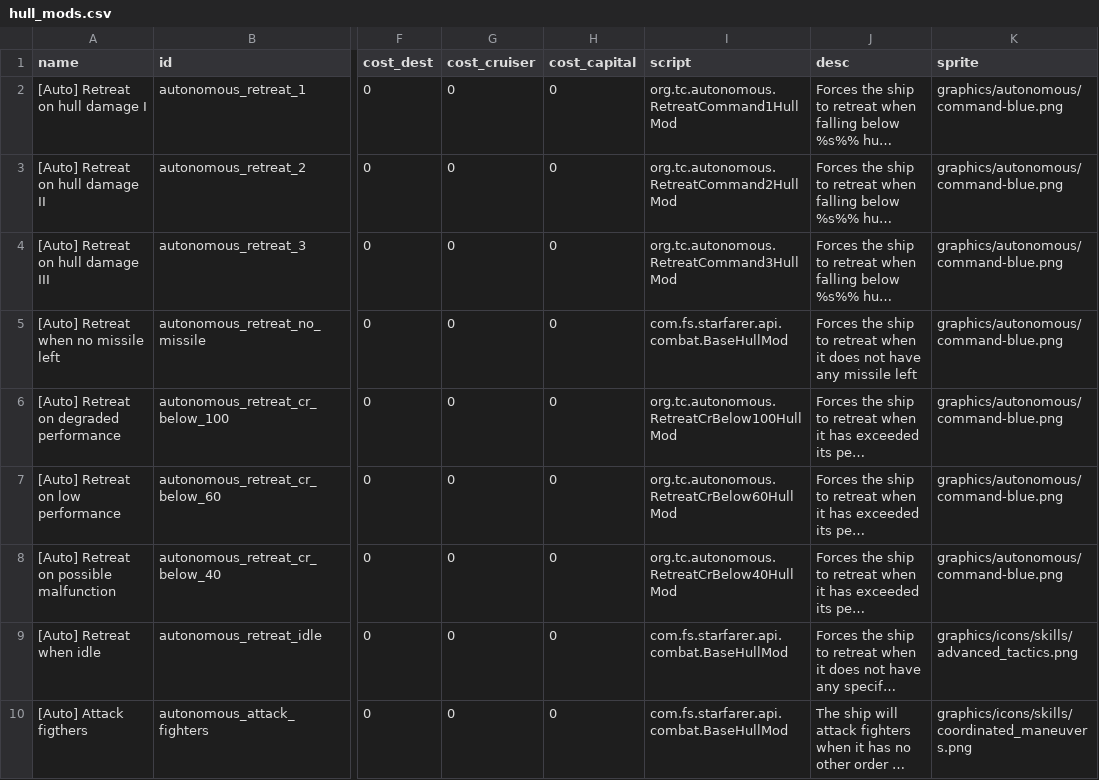
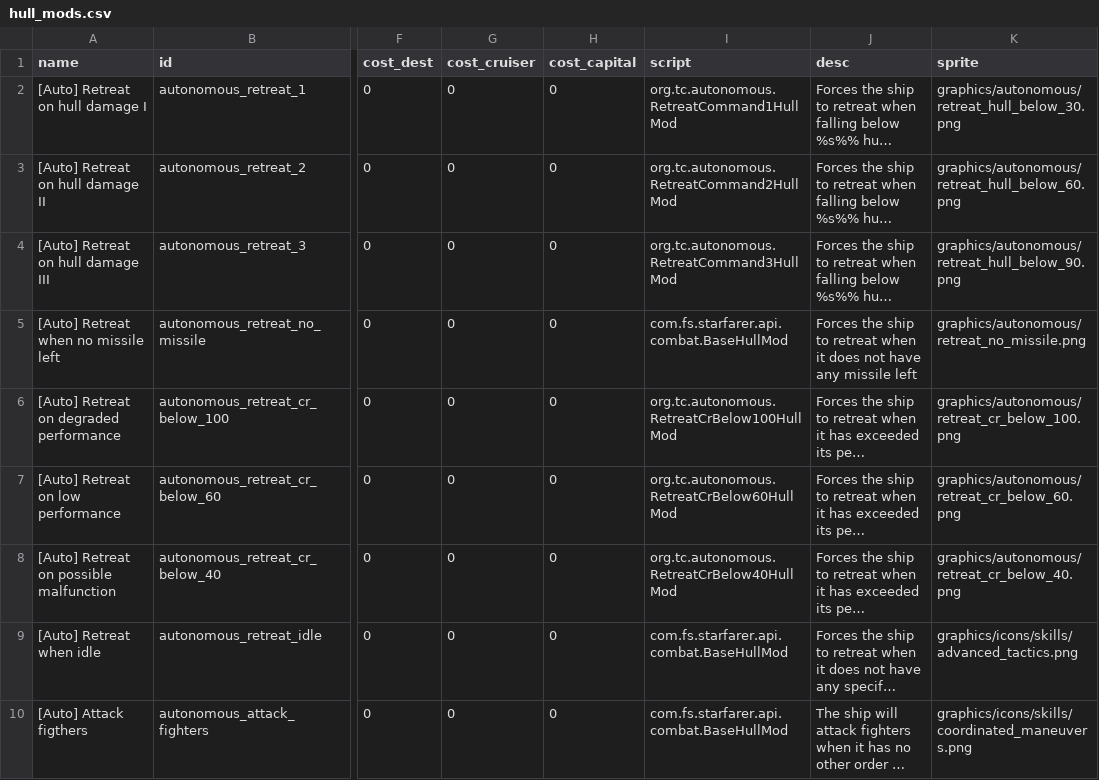
Before and after one commit to JSCleveland/autonomous-ships, a CSV file: data/hullmods/hull_mods.csv, drawn as a sheet; only a part is shown, gaps mark what is left out; long unchanged cells end in …; the diff names each change by its address in the sheet, - before the commit and + after, or states it on an @@ line.

```diff
--- a/data/hullmods/hull_mods.csv
+++ b/data/hullmods/hull_mods.csv
-K2 (sprite): graphics/autonomous/command-blue.png
+K2 (sprite): graphics/autonomous/retreat_hull_below_30.png
-K3 (sprite): graphics/autonomous/command-blue.png
+K3 (sprite): graphics/autonomous/retreat_hull_below_60.png
-K4 (sprite): graphics/autonomous/command-blue.png
+K4 (sprite): graphics/autonomous/retreat_hull_below_90.png
-K5 (sprite): graphics/autonomous/command-blue.png
+K5 (sprite): graphics/autonomous/retreat_no_missile.png
-K6 (sprite): graphics/autonomous/command-blue.png
+K6 (sprite): graphics/autonomous/retreat_cr_below_100.png
-K7 (sprite): graphics/autonomous/command-blue.png
+K7 (sprite): graphics/autonomous/retreat_cr_below_60.png
-K8 (sprite): graphics/autonomous/command-blue.png
+K8 (sprite): graphics/autonomous/retreat_cr_below_40.png
```
Also changed, not shown: 7 other files.
